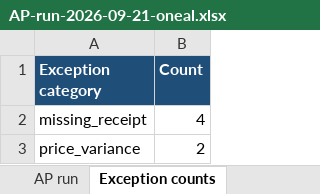
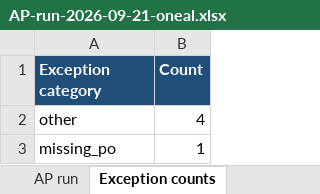
Before and after one commit to beave89atm/ap-clerk, an Excel workbook: runs/AP-run-2026-09-21-oneal.xlsx, sheet Exception counts, drawn as a sheet; values as stored, in another font and other column widths than the file's, no borders; removed rows and columns are numbered as before the commit, all else as after; the diff names each change by its address in the sheet, - before the commit and + after, or states it on an @@ line.

```diff
--- a/runs/AP-run-2026-09-21-oneal.xlsx (sheet Exception counts)
+++ b/runs/AP-run-2026-09-21-oneal.xlsx (sheet Exception counts)
-A2 (Exception category): missing_receipt
+A2 (Exception category): other
-row 3: price_variance | 2
+row 3: missing_po | 1
```
Also changed, not shown: sheet AP run, 4 other files.
